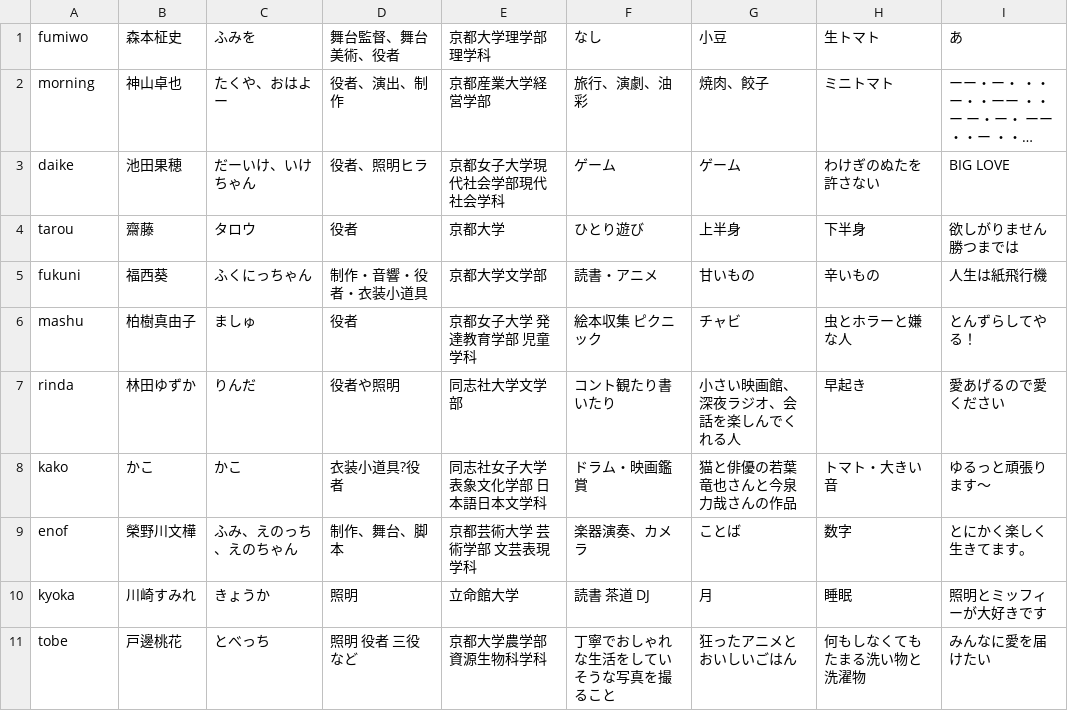
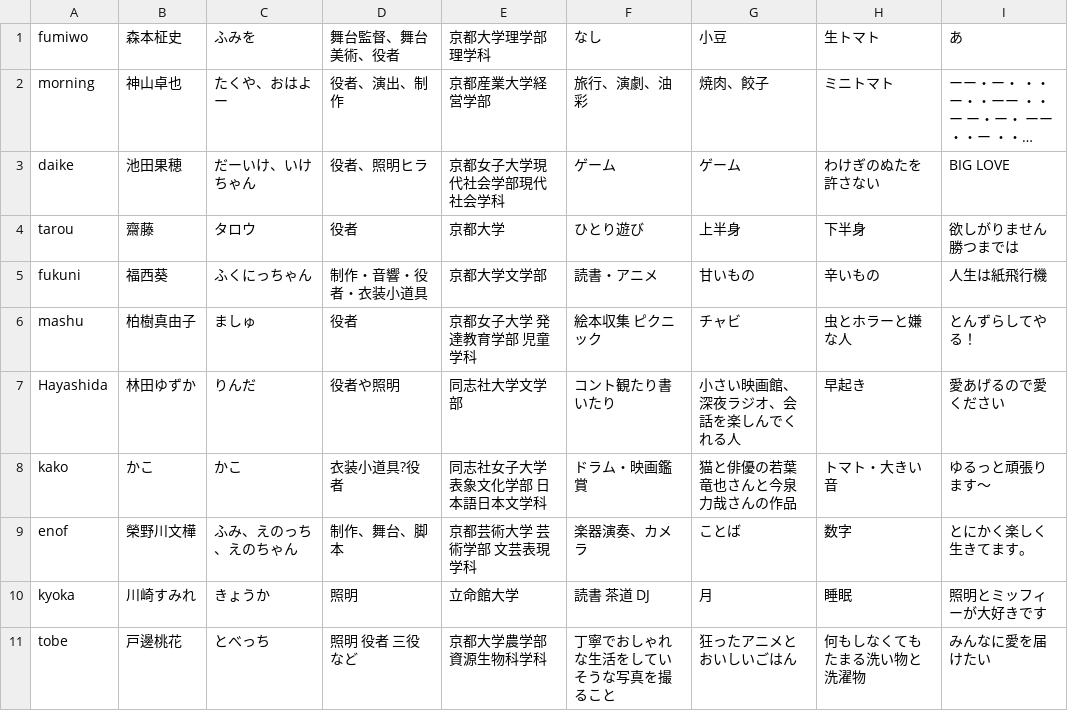
Before and after one commit to keppeki/keppeki.github.io, a CSV file: docs/csv/members_2022_28.csv, drawn as a sheet; long unchanged cells end in ….

```diff
--- a/docs/csv/members_2022_28.csv
+++ b/docs/csv/members_2022_28.csv
@@ -6,3 +6,3 @@ fukuni,福西葵,ふくにっちゃん,制作・音響・役者・衣装小道
 mashu,柏樹真由子,ましゅ,役者,京都女子大学　発達教育学部　児童学科,絵本収集　ピクニック,チャビ,虫とホラーと嫌な人,とんずらしてやる！
-rinda,林田ゆずか,りんだ,役者や照明,同志社大学文学部,コント観たり書いたり,小さい映画館、深夜ラジオ、会話を楽しんでくれる人,早起き,愛あげるので愛ください
+Hayashida,林田ゆずか,りんだ,役者や照明,同志社大学文学部,コント観たり書いたり,小さい映画館、深夜ラジオ、会話を楽しんでくれる人,早起き,愛あげるので愛ください
 kako,かこ,かこ,衣装小道具?役者,同志社女子大学　表象文化学部　日本語日本文学科,ドラム・映画鑑賞,猫と俳優の若葉竜也さんと今泉力哉さんの作品,トマト・大きい音,ゆるっと頑張ります～
```
Also changed, not shown: docs/csv/members_2022_27.csv, 2 other files.
